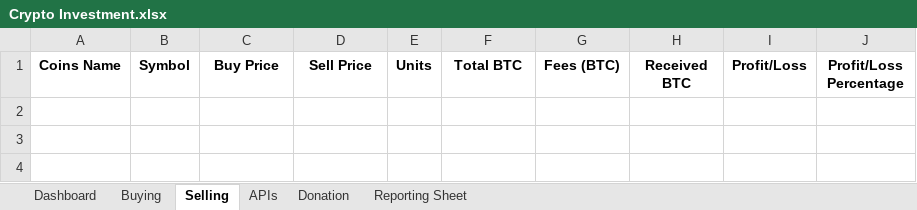
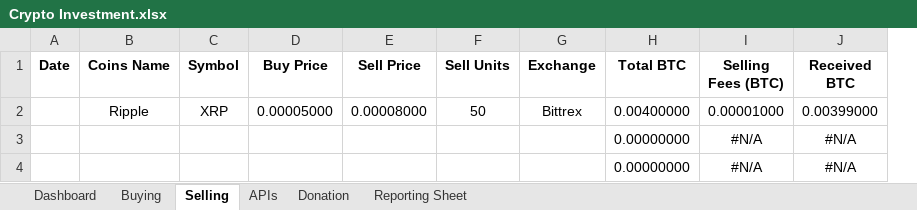
Before and after one commit to rajkiransingh/CryptoExcelTracking, an Excel workbook: Crypto Investment.xlsx, sheet Selling, drawn as a sheet; values as stored, in another font and other column widths than the file's, no borders; table styles not drawn; removed rows and columns are numbered as before the commit, all else as after; the diff names each change by its address in the sheet, - before the commit and + after, or states it on an @@ line.

Commit message:
Updated the Selling Sheet and added some more pivot tables for calculation

```diff
--- a/Crypto Investment.xlsx (sheet Selling)
+++ b/Crypto Investment.xlsx (sheet Selling)
+column A (Date), empty
-column E (Units), empty
+column F (Sell Units), empty
+column G (Exchange), empty
-column G (Fees (BTC)), empty
+column I (Selling Fees (BTC)), empty
-column I (Profit/Loss), empty
-column J (Profit/Loss Percentage), empty
+row 2:  | Ripple | XRP | 0.00005000 | 0.00008000 | 50 | Bittrex | 0.00400000 | 0.00001000 | 0.00399000
+row 3:  |  |  |  |  |  |  | 0.00000000 | #N/A | #N/A
+row 4:  |  |  |  |  |  |  | 0.00000000 | #N/A | #N/A
```
Also changed, not shown: sheet APIs, sheet Reporting Sheet, sheet Buying, sheet Dashboard, charts or pictures.
